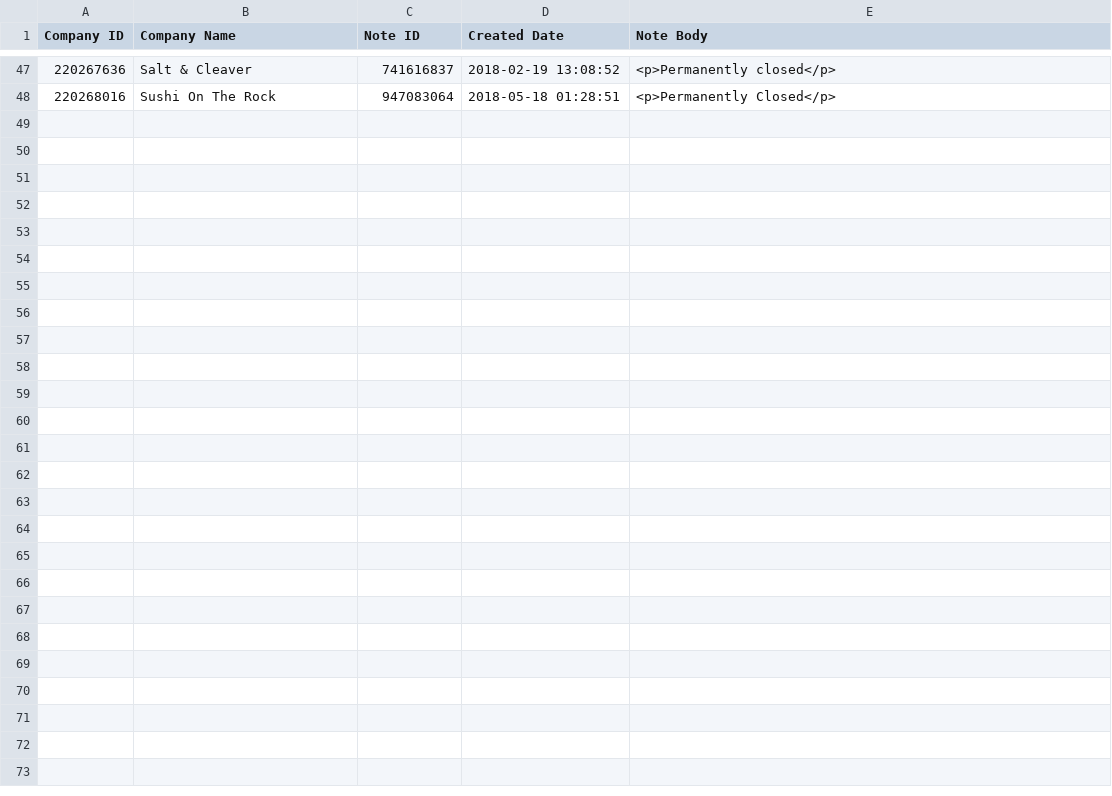
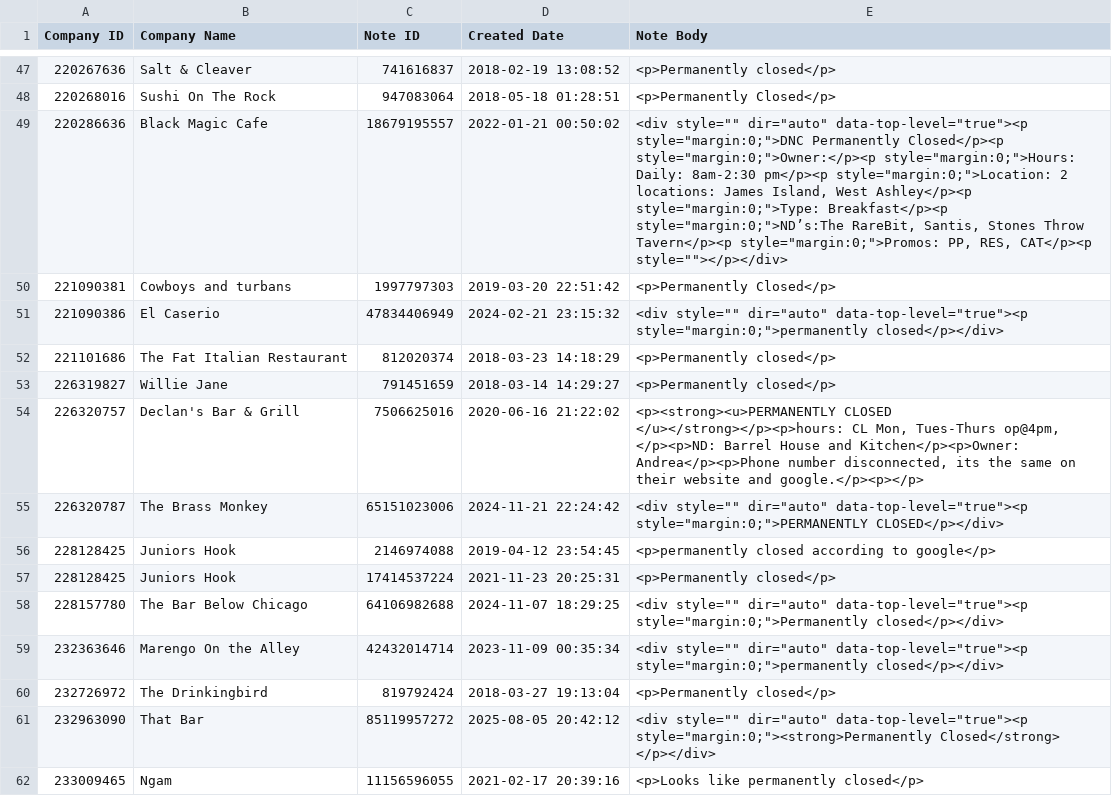
Before and after one commit to vanja-mojsilovic/hubspot_activities, a CSV file: permanently_closed_notes.csv, drawn as a sheet; only a part is shown, gaps mark what is left out.

```diff
--- a/permanently_closed_notes.csv
+++ b/permanently_closed_notes.csv
@@ -48 +48,15 @@ Company ID,Company Name,Note ID,Created Date,Note Body
 220268016,Sushi On The Rock,947083064,2018-05-18 01:28:51,<p>Permanently Closed</p>
+220286636,Black Magic Cafe,18679195557,2022-01-21 00:50:02,"<div style="""" dir=""auto"" data-top-level=""true""><p style=""margin:0;"">DNC Permanently Closed</p><p style=""margin:0;"">Owner:</p><p style=""margin:0;"">Hours: Daily: 8am-2:30 pm</p><p style=""margin:0;"">Location: 2 locations: James Island, West Ashley</p><p style=""margin:0;"">Type: Breakfast</p><p style=""margin:0;"">ND’s:The RareBit, Santis, Stones Throw Tavern</p><p style=""margin:0;"">Promos: PP, RES, CAT</p><p style=""""></p></div>"
+221090381,Cowboys and turbans,1997797303,2019-03-20 22:51:42,<p>Permanently Closed</p>
+221090386,El Caserio,47834406949,2024-02-21 23:15:32,"<div style="""" dir=""auto"" data-top-level=""true""><p style=""margin:0;"">permanently closed</p></div>"
+221101686,The Fat Italian Restaurant,812020374,2018-03-23 14:18:29,<p>Permanently closed</p>
+226319827,Willie Jane,791451659,2018-03-14 14:29:27,<p>Permanently closed</p>
+226320757,Declan's Bar & Grill,7506625016,2020-06-16 21:22:02,"<p><strong><u>PERMANENTLY CLOSED </u></strong></p><p>hours: CL Mon, Tues-Thurs op@4pm, </p><p>ND: Barrel House and Kitchen</p><p>Owner: Andrea</p><p>Phone number disconnected, its the same on their website and google.</p><p></p>"
+226320787,The Brass Monkey,65151023006,2024-11-21 22:24:42,"<div style="""" dir=""auto"" data-top-level=""true""><p style=""margin:0;"">PERMANENTLY CLOSED</p></div>"
+228128425,Juniors Hook,2146974088,2019-04-12 23:54:45,<p>permanently closed according to google</p>
+228128425,Juniors Hook,17414537224,2021-11-23 20:25:31,<p>Permanently closed</p>
+228157780,The Bar Below Chicago,64106982688,2024-11-07 18:29:25,"<div style="""" dir=""auto"" data-top-level=""true""><p style=""margin:0;"">Permanently closed</p></div>"
+232363646,Marengo On the Alley,42432014714,2023-11-09 00:35:34,"<div style="""" dir=""auto"" data-top-level=""true""><p style=""margin:0;"">permanently closed</p></div>"
+232726972,The Drinkingbird,819792424,2018-03-27 19:13:04,<p>Permanently closed</p>
+232963090,That Bar,85119957272,2025-08-05 20:42:12,"<div style="""" dir=""auto"" data-top-level=""true""><p style=""margin:0;""><strong>Permanently Closed</strong> </p></div>"
+233009465,Ngam,11156596055,2021-02-17 20:39:16,<p>Looks like permanently closed</p>
```
Also changed, not shown: 1 other file.
